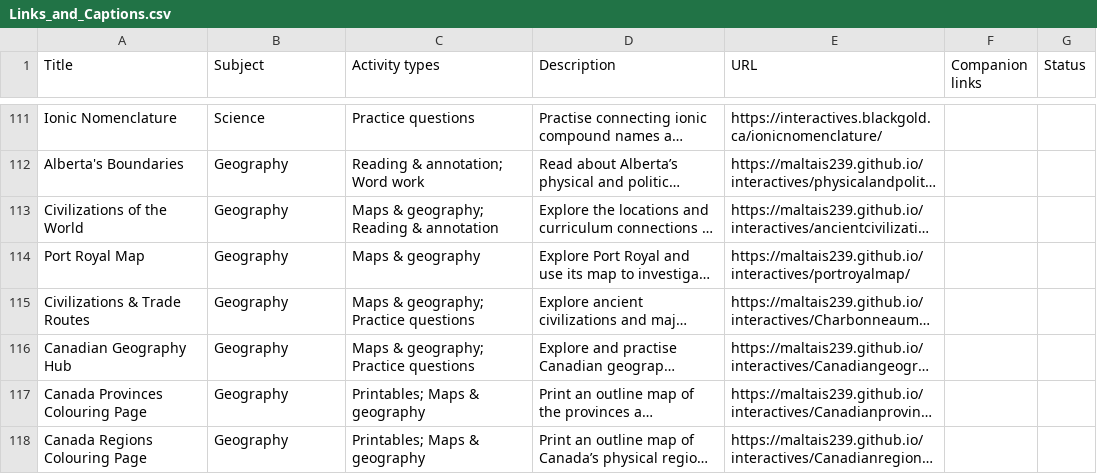
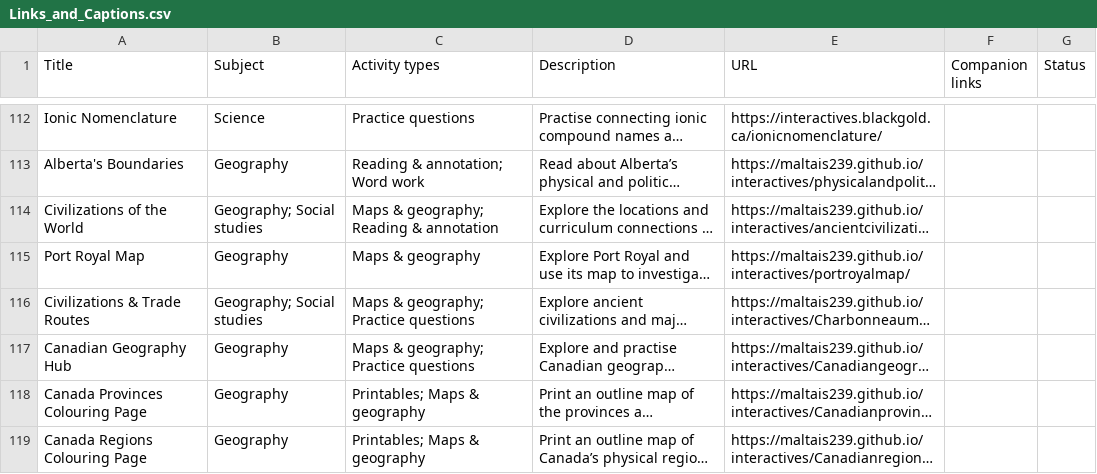
Before and after one commit to BlackGoldSchoolDivision/interactives, a CSV file: interactive-learning-lab/Links_and_Captions.csv, drawn as a sheet; only a part is shown, gaps mark what is left out; long unchanged cells end in …; addresses are those after the commit; the diff covers the shown part only; the diff names each change by its address in the sheet, - before the commit and + after, or states it on an @@ line.

Commit message:
Add Social Studies homepage tile and resource sort with subject cross-listing

```diff
--- a/interactive-learning-lab/Links_and_Captions.csv
+++ b/interactive-learning-lab/Links_and_Captions.csv
-B114 (Subject): Geography
+B114 (Subject): Geography; Social studies
-B116 (Subject): Geography
+B116 (Subject): Geography; Social studies
```
Also changed, not shown: 1 added row and 5 edited cells elsewhere in this file, interactive-learning-lab/Repository_Audit.csv, 6 other files.
